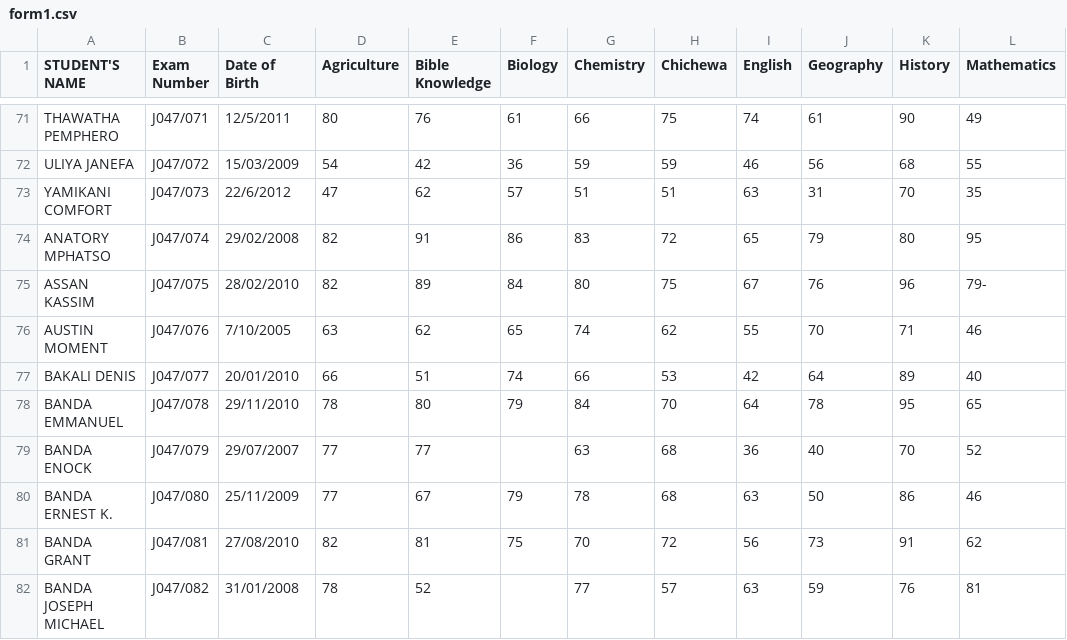
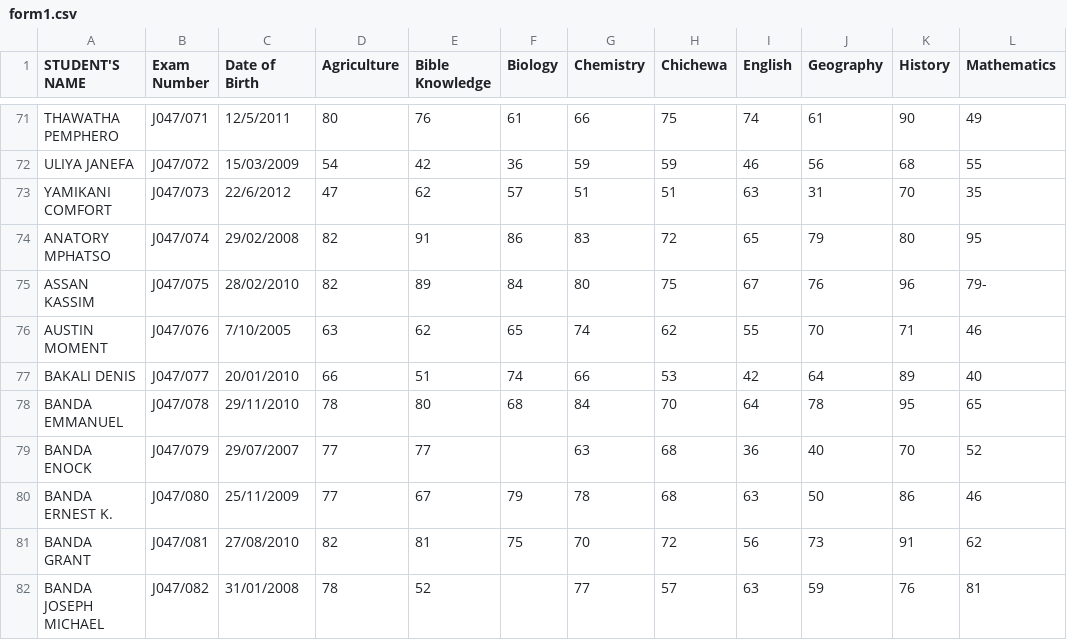
Before and after one commit to magawass/m, a CSV file: form1.csv, drawn as a sheet; only a part is shown, gaps mark what is left out; the diff names each change by its address in the sheet, - before the commit and + after, or states it on an @@ line.

Commit message:
Update: form1 - Biology (2/17/2026, 3:43:55 PM)

```diff
--- a/form1.csv
+++ b/form1.csv
-F78 (Biology): 79
+F78 (Biology): 68
```
